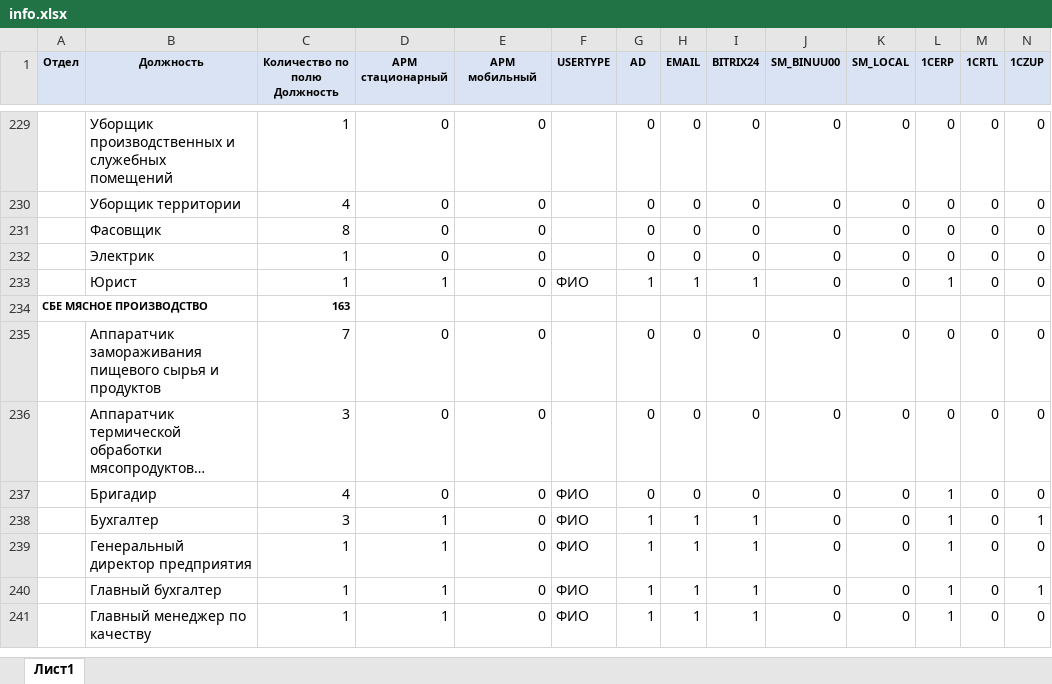
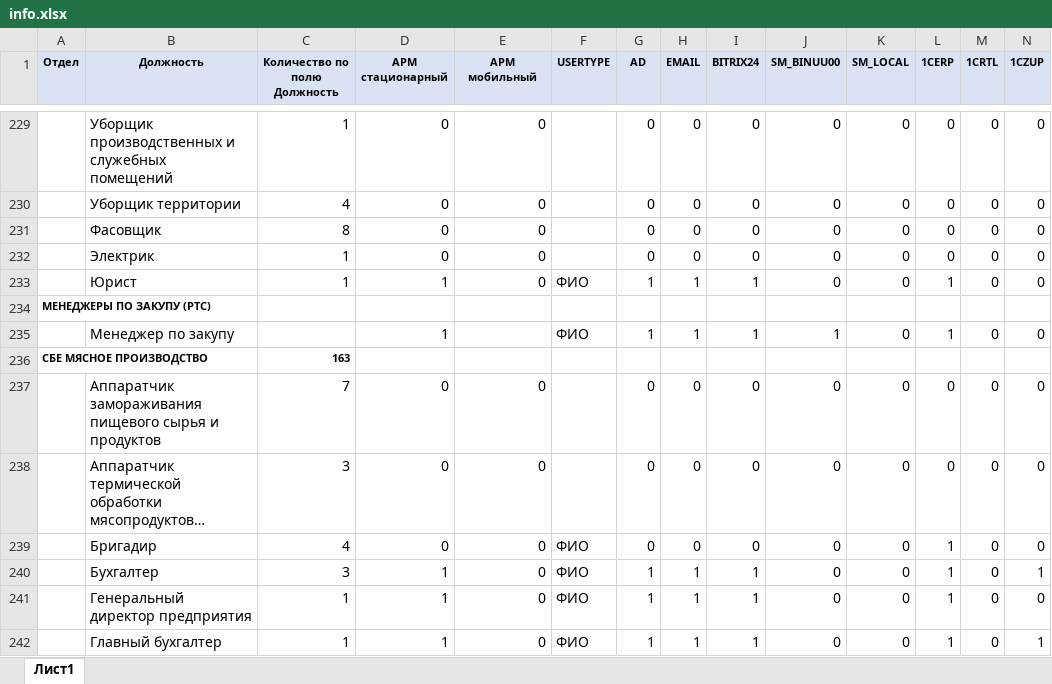
Before and after one commit to T-Mayday/ACS_BINAR, an Excel workbook: Main Modul/info.xlsx, sheet Лист1, drawn as a sheet; only a part is shown, gaps mark what is left out; the shorter side is filled out with more unchanged rows; long unchanged cells end in …; values as stored, in another font and other column widths than the file's, no borders; the diff names each change by its address in the sheet, - before the commit and + after, or states it on an @@ line.

```diff
--- a/Main Modul/info.xlsx (sheet Лист1)
+++ b/Main Modul/info.xlsx (sheet Лист1)
+row 234: МЕНЕДЖЕРЫ ПО ЗАКУПУ (РТС)
+row 235:  | Менеджер по закупу |  | 1 |  | ФИО | 1 | 1 | 1 | 1 | 0 | 1 | 0 | 0
```
Also changed, not shown: 2 other files.
